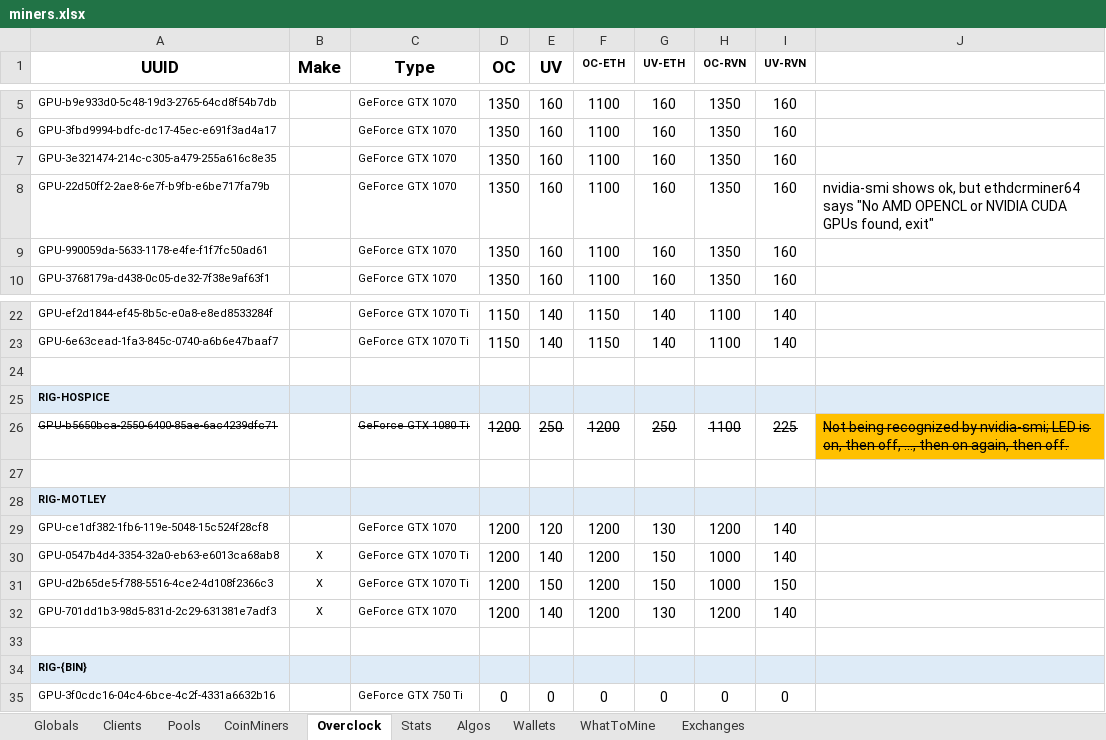
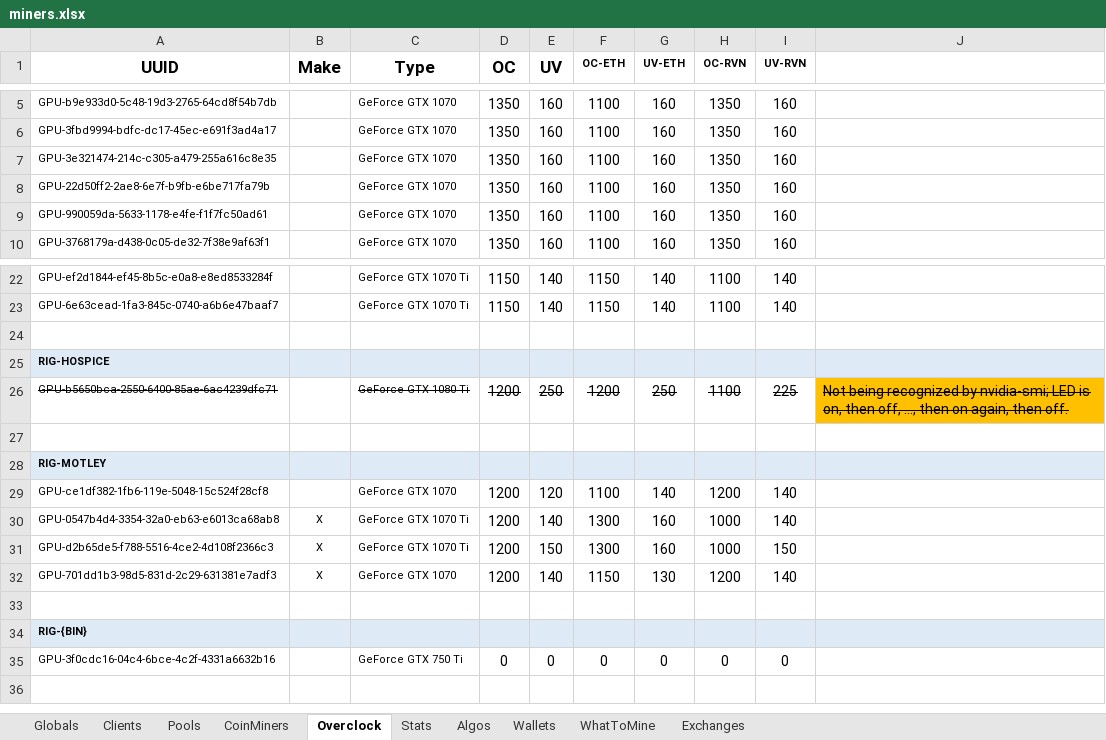
Before and after one commit to GlennWood/mining, an Excel workbook: miners.xlsx, sheet Overclock, drawn as a sheet; only a part is shown, gaps mark what is left out; values as stored, in another font and other column widths than the file's, no borders; the diff names each change by its address in the sheet, - before the commit and + after, or states it on an @@ line.

```diff
--- a/miners.xlsx (sheet Overclock)
+++ b/miners.xlsx (sheet Overclock)
-J8: nvidia-smi shows ok, but ethdcrminer64 says "No AMD OPENCL or NVIDIA CUDA GPUs found, exit"
+J8: (empty)
-F29 (OC-ETH): 1200
+F29 (OC-ETH): 1100
-G29 (UV-ETH): 130
+G29 (UV-ETH): 140
-F30:F31 (OC-ETH): 1200
+F30:F31 (OC-ETH): 1300
-G30:G31 (UV-ETH): 150
+G30:G31 (UV-ETH): 160
-F32 (OC-ETH): 1200
+F32 (OC-ETH): 1150
```
Also changed, not shown: sheet WhatToMine, 2 other files.
